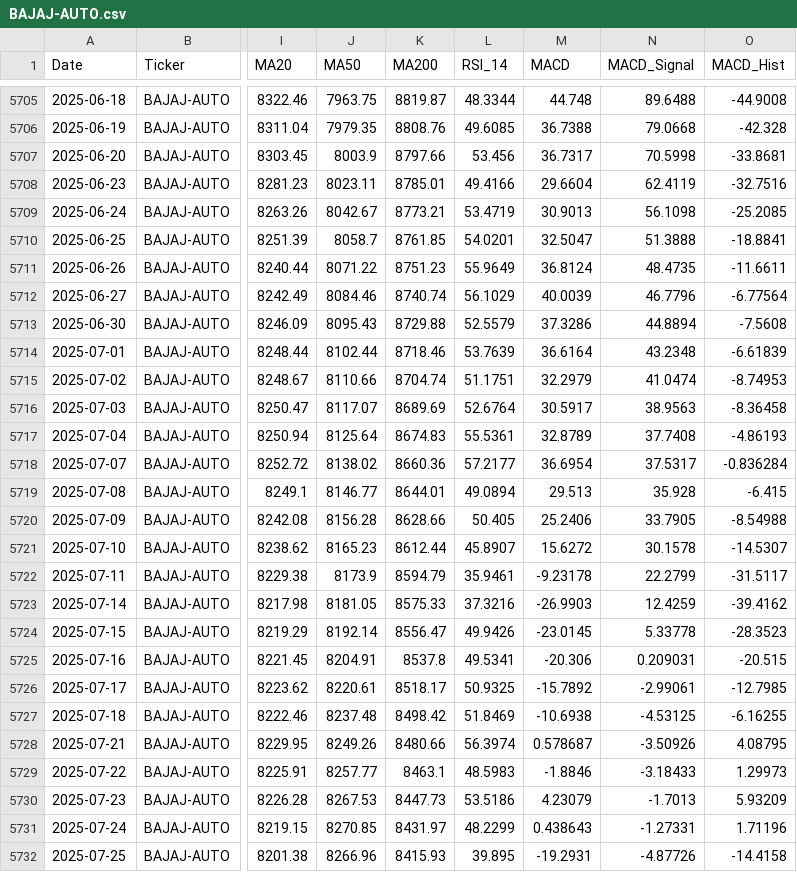
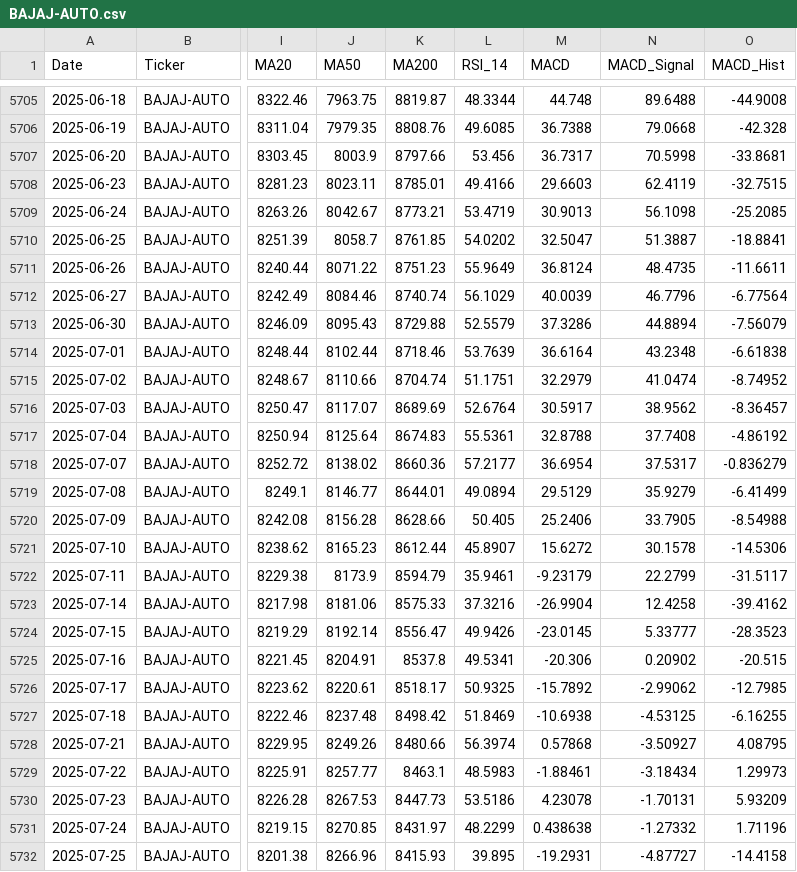
Before and after one commit to wimpypython/nifty-stock-intelligence, a CSV file: data/historical/BAJAJ-AUTO.csv, drawn as a sheet; only a part is shown, gaps mark what is left out; the diff covers the shown part only; the diff names each change by its address in the sheet, - before the commit and + after, or states it on an @@ line.

```diff
--- a/data/historical/BAJAJ-AUTO.csv
+++ b/data/historical/BAJAJ-AUTO.csv
-M5708 (MACD): 29.6604
+M5708 (MACD): 29.6603
-O5708 (MACD_Hist): -32.7516
+O5708 (MACD_Hist): -32.7515
-L5710 (RSI_14): 54.0201
+L5710 (RSI_14): 54.0202
-N5710 (MACD_Signal): 51.3888
+N5710 (MACD_Signal): 51.3887
-O5713 (MACD_Hist): -7.5608
+O5713 (MACD_Hist): -7.56079
-O5714 (MACD_Hist): -6.61839
+O5714 (MACD_Hist): -6.61838
-O5715 (MACD_Hist): -8.74953
+O5715 (MACD_Hist): -8.74952
-N5716 (MACD_Signal): 38.9563
+N5716 (MACD_Signal): 38.9562
-O5716 (MACD_Hist): -8.36458
+O5716 (MACD_Hist): -8.36457
-M5717 (MACD): 32.8789
+M5717 (MACD): 32.8788
-O5717 (MACD_Hist): -4.86193
+O5717 (MACD_Hist): -4.86192
-O5718 (MACD_Hist): -0.836284
+O5718 (MACD_Hist): -0.836279
-M5719 (MACD): 29.513
+M5719 (MACD): 29.5129
-N5719 (MACD_Signal): 35.928
+N5719 (MACD_Signal): 35.9279
-O5719 (MACD_Hist): -6.415
+O5719 (MACD_Hist): -6.41499
-O5721 (MACD_Hist): -14.5307
+O5721 (MACD_Hist): -14.5306
-M5722 (MACD): -9.23178
+M5722 (MACD): -9.23179
-J5723 (MA50): 8181.05
+J5723 (MA50): 8181.06
-M5723 (MACD): -26.9903
+M5723 (MACD): -26.9904
-N5723 (MACD_Signal): 12.4259
+N5723 (MACD_Signal): 12.4258
-N5724 (MACD_Signal): 5.33778
+N5724 (MACD_Signal): 5.33777
-N5725 (MACD_Signal): 0.209031
+N5725 (MACD_Signal): 0.20902
-N5726 (MACD_Signal): -2.99061
+N5726 (MACD_Signal): -2.99062
-M5728 (MACD): 0.578687
+M5728 (MACD): 0.57868
-N5728 (MACD_Signal): -3.50926
+N5728 (MACD_Signal): -3.50927
-M5729 (MACD): -1.8846
+M5729 (MACD): -1.88461
-N5729 (MACD_Signal): -3.18433
+N5729 (MACD_Signal): -3.18434
-M5730 (MACD): 4.23079
+M5730 (MACD): 4.23078
-N5730 (MACD_Signal): -1.7013
+N5730 (MACD_Signal): -1.70131
-M5731 (MACD): 0.438643
+M5731 (MACD): 0.438638
-N5731 (MACD_Signal): -1.27331
+N5731 (MACD_Signal): -1.27332
-N5732 (MACD_Signal): -4.87726
+N5732 (MACD_Signal): -4.87727
```
Also changed, not shown: 52 edited cells elsewhere in this file, data/historical/COALINDIA.csv, data/historical/DIVISLAB.csv, 48 other files.
